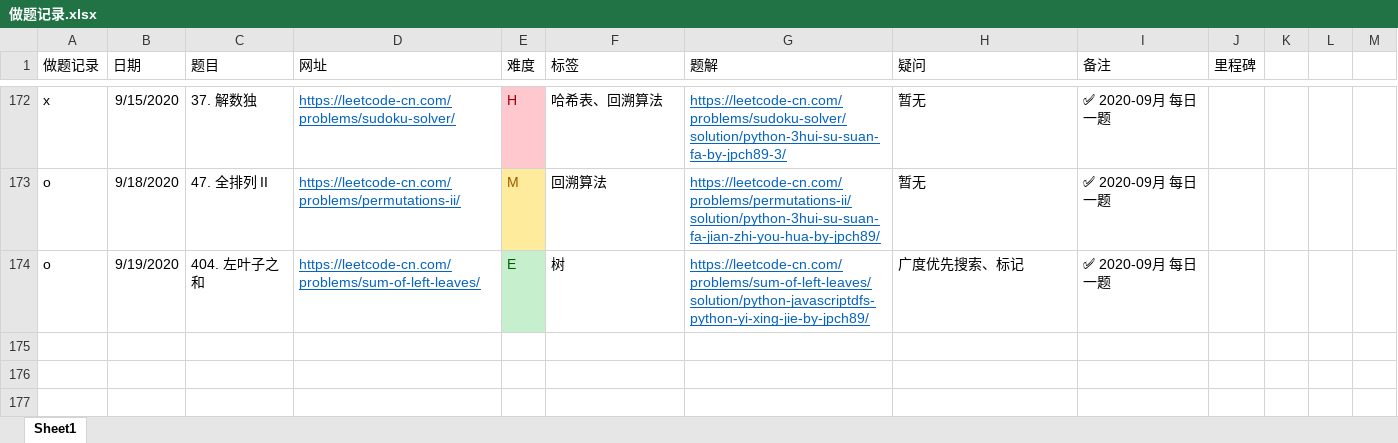
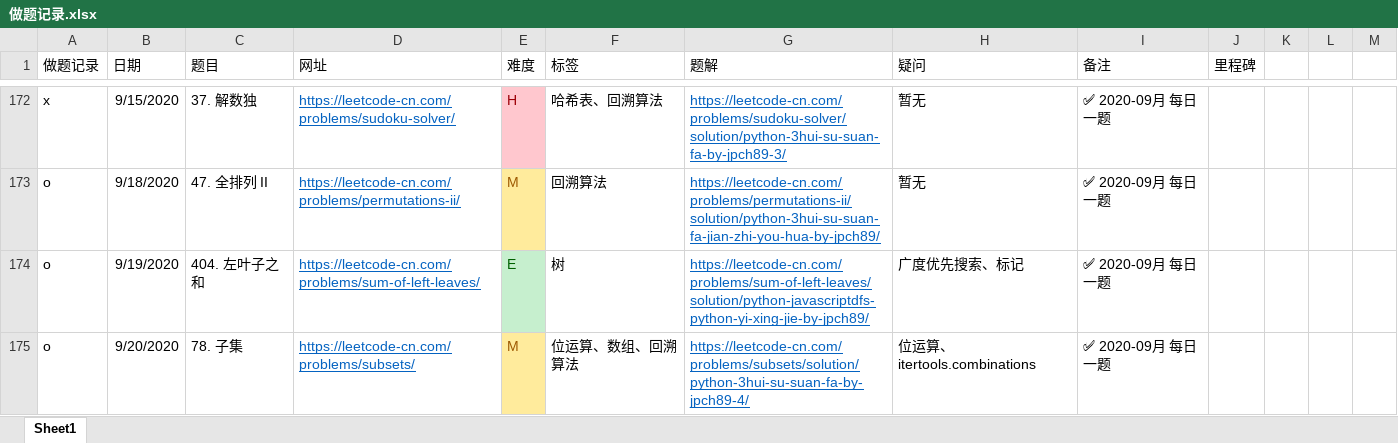
Before and after one commit to jpch89/leetcode, an Excel workbook: 做题记录.xlsx, sheet Sheet1, drawn as a sheet; only a part is shown, gaps mark what is left out; values as stored, in another font and other column widths than the file's, no borders; the diff names each change by its address in the sheet, - before the commit and + after, or states it on an @@ line.

```diff
--- a/做题记录.xlsx (sheet Sheet1)
+++ b/做题记录.xlsx (sheet Sheet1)
+row 175: o | 9/20/2020 | 78. 子集 | https://leetcode-cn.com/problems/subsets/ | M | 位运算、数组、回溯算法 | https://leetcode-cn.com/problems/subsets/solution/python-3hui-su-suan-fa-by-jpch89-4/ | 位运算、itertools.combinations | ✅ 2020-09月 每日一题
```
Also changed, not shown: 1 other file.
